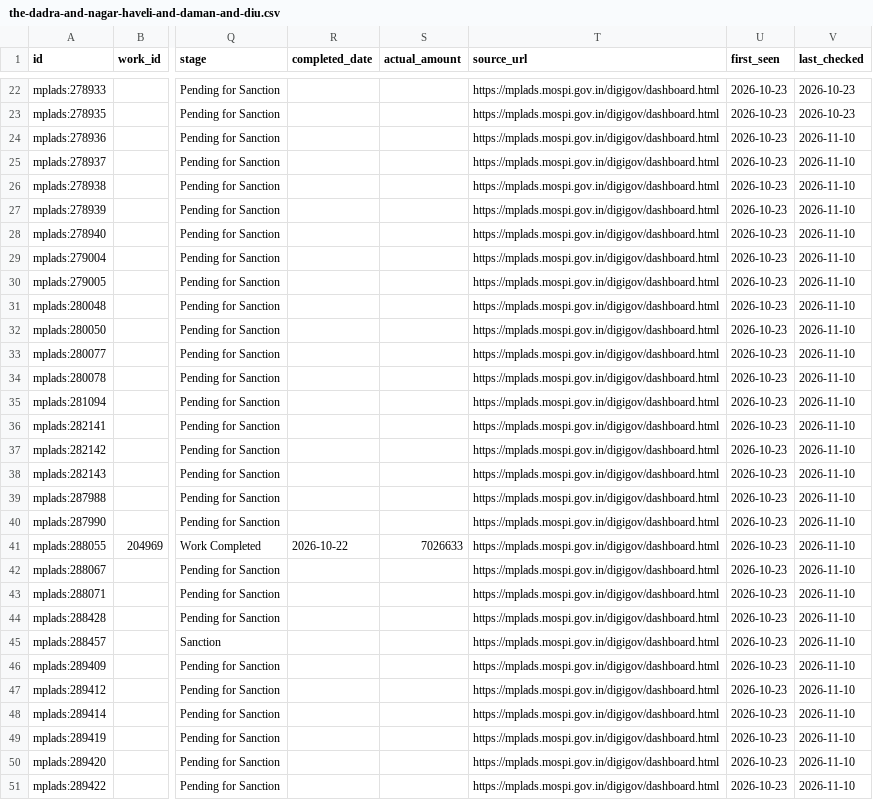
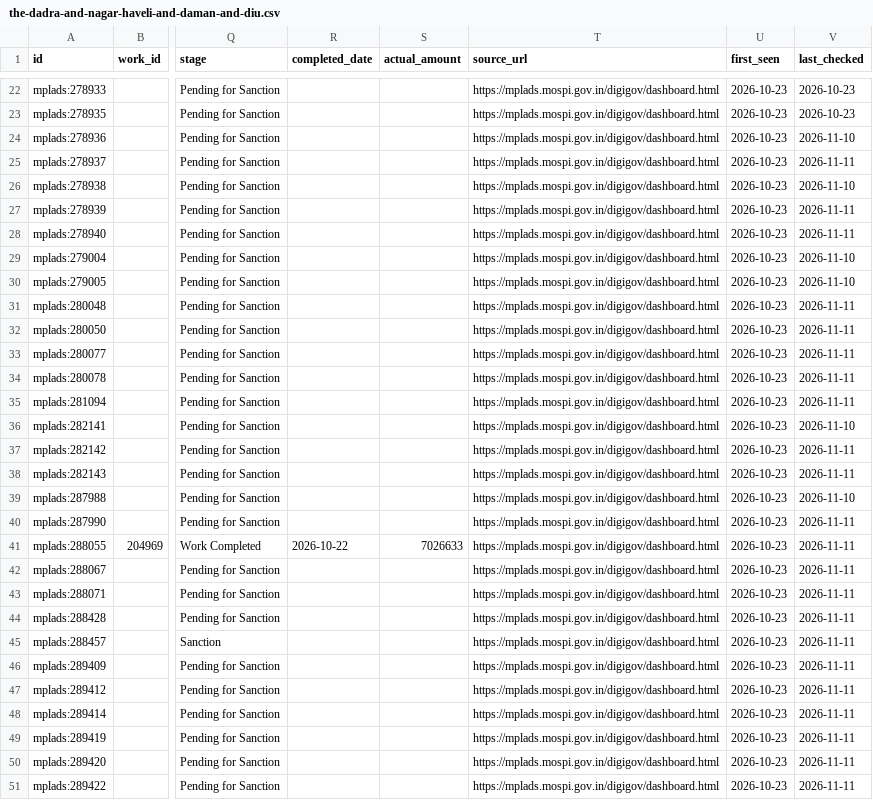
Before and after one commit to is-this-itt/nagarika, a CSV file: data/mplads/the-dadra-and-nagar-haveli-and-daman-and-diu.csv, drawn as a sheet; only a part is shown, gaps mark what is left out; the diff covers the shown part only; the diff names each change by its address in the sheet, - before the commit and + after, or states it on an @@ line.

```diff
--- a/data/mplads/the-dadra-and-nagar-haveli-and-daman-and-diu.csv
+++ b/data/mplads/the-dadra-and-nagar-haveli-and-daman-and-diu.csv
-V25 (last_checked): 2026-11-10
+V25 (last_checked): 2026-11-11
-V27:V28 (last_checked): 2026-11-10
+V27:V28 (last_checked): 2026-11-11
-V31:V35 (last_checked): 2026-11-10
+V31:V35 (last_checked): 2026-11-11
-V37:V38 (last_checked): 2026-11-10
+V37:V38 (last_checked): 2026-11-11
-V40:V51 (last_checked): 2026-11-10
+V40:V51 (last_checked): 2026-11-11
```
Also changed, not shown: 5 added rows and 26 edited cells elsewhere in this file, data/mplads/assam.csv, data/mplads/haryana.csv, 35 other files.
